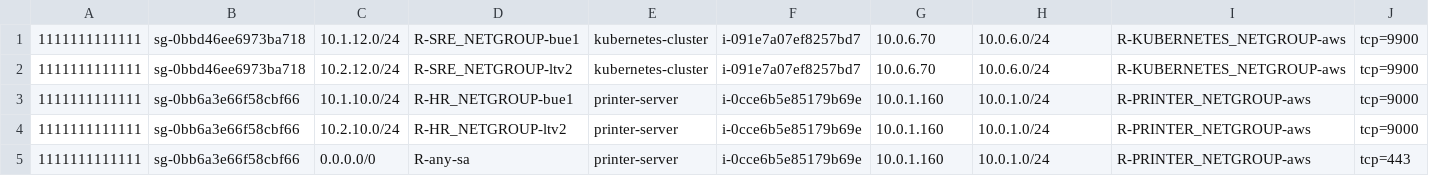
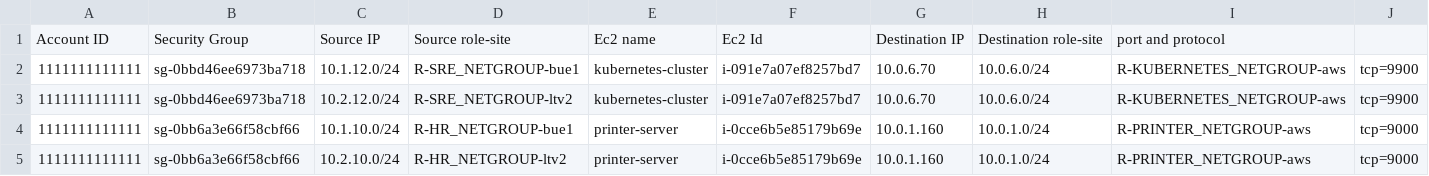
Before and after one commit to guidodg86/sg-database, a CSV file: ingress.csv, drawn as a sheet; only a part is shown; the shorter side is filled out with more unchanged rows.

Commit message:
Automatic update of sg information

```diff
--- a/ingress.csv
+++ b/ingress.csv
@@ -1 +1,2 @@
+Account ID,Security Group,Source IP,Source role-site,Ec2 name,Ec2 Id,Destination IP,Destination role-site,port and protocol
 1111111111111,sg-0bbd46ee6973ba718,10.1.12.0/24,R-SRE_NETGROUP-bue1,kubernetes-cluster,i-091e7a07ef8257bd7,10.0.6.70,10.0.6.0/24,R-KUBERNETES_NETGROUP-aws,tcp=9900
```
